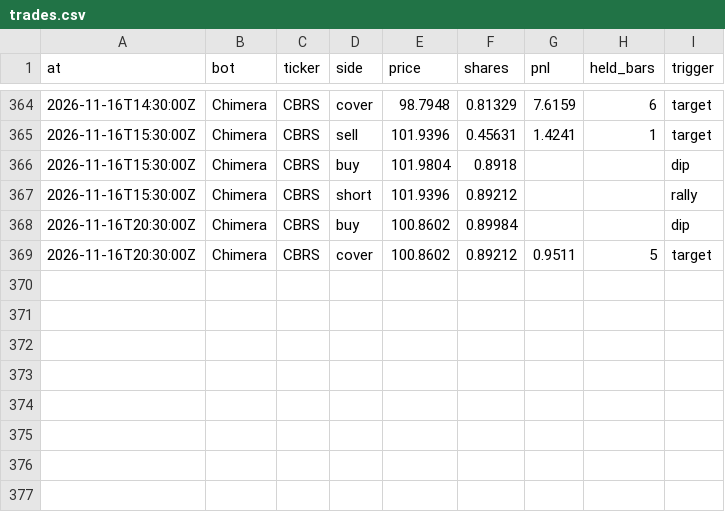
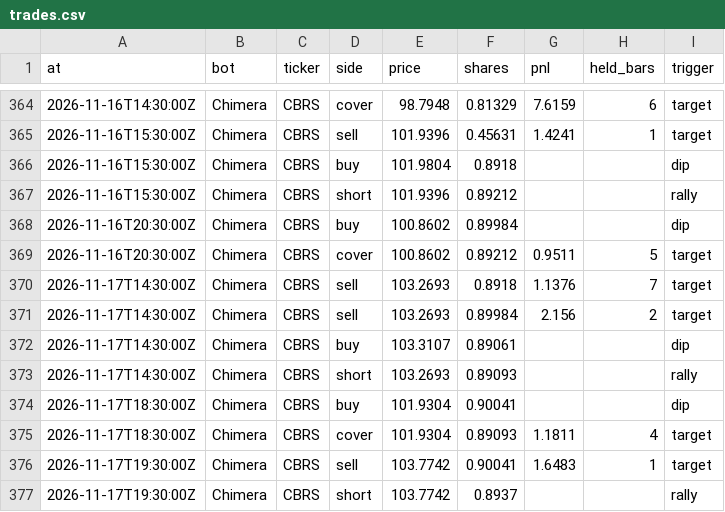
Before and after one commit to BlackEagleFin/Chimera-vs-Hold, a CSV file: trades.csv, drawn as a sheet; only a part is shown, gaps mark what is left out.

```diff
--- a/trades.csv
+++ b/trades.csv
@@ -369 +369,9 @@ at,bot,ticker,side,price,shares,pnl,held_bars,trigger
 2026-11-16T20:30:00Z,Chimera,CBRS,cover,100.8602,0.89212,0.9511,5,target
+2026-11-17T14:30:00Z,Chimera,CBRS,sell,103.2693,0.8918,1.1376,7,target
+2026-11-17T14:30:00Z,Chimera,CBRS,sell,103.2693,0.89984,2.156,2,target
+2026-11-17T14:30:00Z,Chimera,CBRS,buy,103.3107,0.89061,,,dip
+2026-11-17T14:30:00Z,Chimera,CBRS,short,103.2693,0.89093,,,rally
+2026-11-17T18:30:00Z,Chimera,CBRS,buy,101.9304,0.90041,,,dip
+2026-11-17T18:30:00Z,Chimera,CBRS,cover,101.9304,0.89093,1.1811,4,target
+2026-11-17T19:30:00Z,Chimera,CBRS,sell,103.7742,0.90041,1.6483,1,target
+2026-11-17T19:30:00Z,Chimera,CBRS,short,103.7742,0.8937,,,rally
```
Also changed, not shown: 2 other files.
